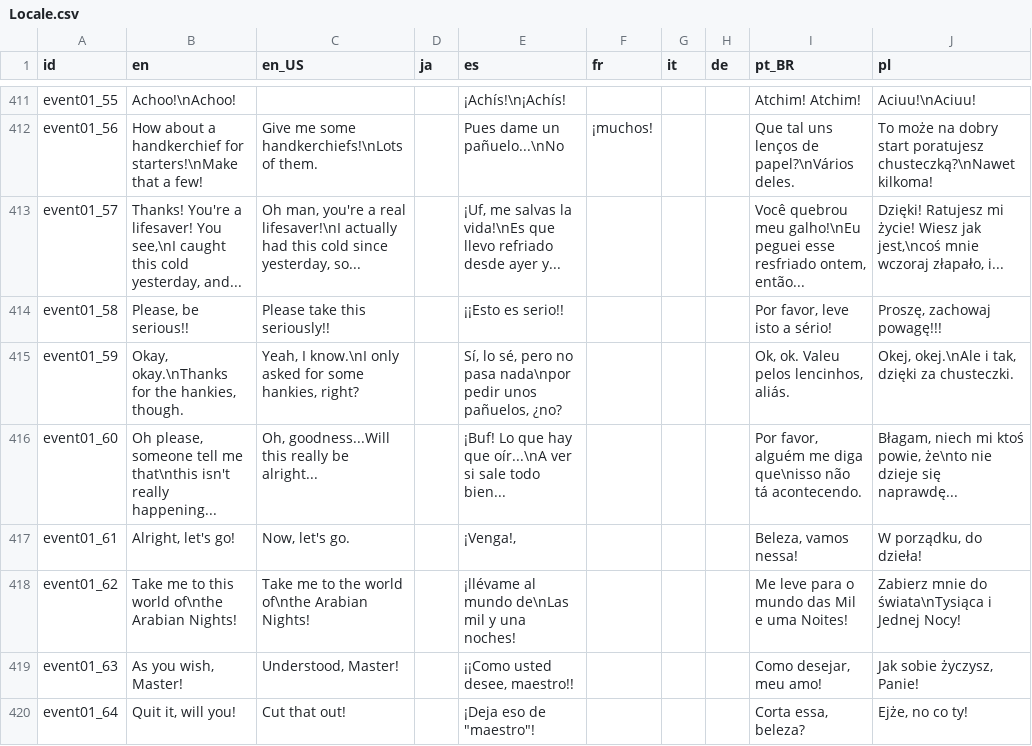
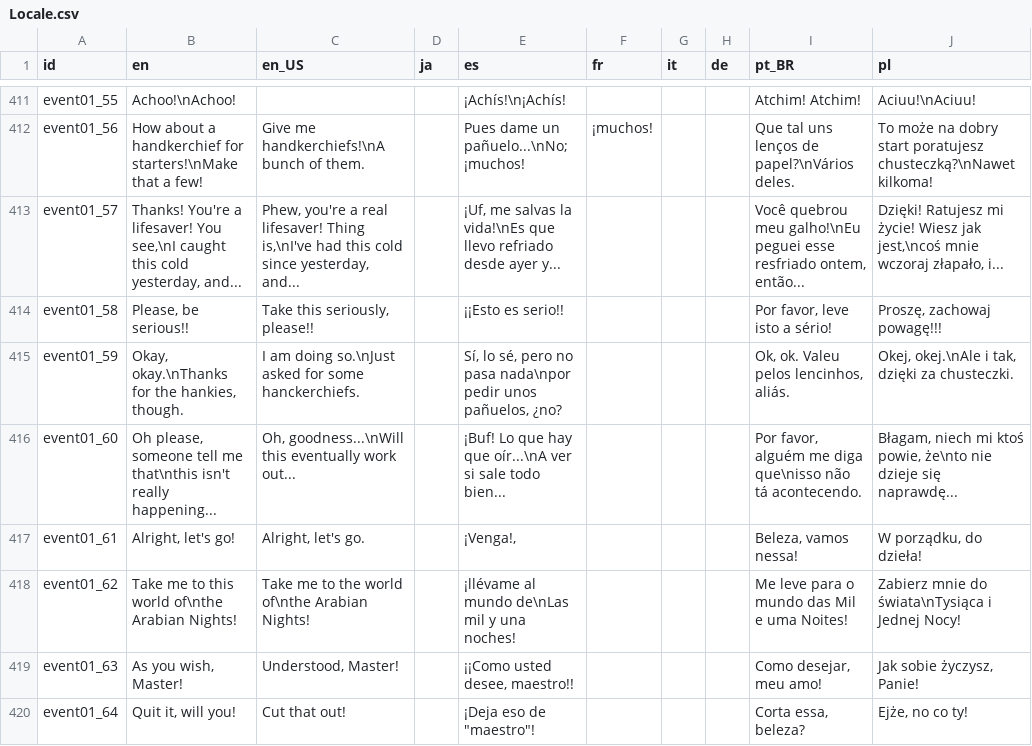
Before and after one commit to Kuma-Boo/project-reignition-assets, a CSV file: Locale.csv, drawn as a sheet; only a part is shown, gaps mark what is left out; the diff covers the shown part only; the diff names each change by its address in the sheet, - before the commit and + after, or states it on an @@ line.

```diff
--- a/Locale.csv
+++ b/Locale.csv
-C412 (en_US): Give me some handkerchiefs!\nLots of them.
+C412 (en_US): Give me handkerchiefs!\nA bunch of them.
-E412 (es): Pues dame un pañuelo...\nNo
+E412 (es): Pues dame un pañuelo...\nNo; ¡muchos!
-C413 (en_US): Oh man, you're a real lifesaver!\nI actually had this cold since yesterday, so...
+C413 (en_US): Phew, you're a real lifesaver! Thing is,\nI've had this cold since yesterday, and...
-C414 (en_US): Please take this seriously!!
+C414 (en_US): Take this seriously, please!!
-C415 (en_US): Yeah, I know.\nI only asked for some hankies, right?
+C415 (en_US): I am doing so.\nJust asked for some hanckerchiefs.
-C416 (en_US): Oh, goodness...Will this really be alright...
+C416 (en_US): Oh, goodness...\nWill this eventually work out...
-C417 (en_US): Now, let's go.
+C417 (en_US): Alright, let's go.
```
Also changed, not shown: 67 edited cells elsewhere in this file.
